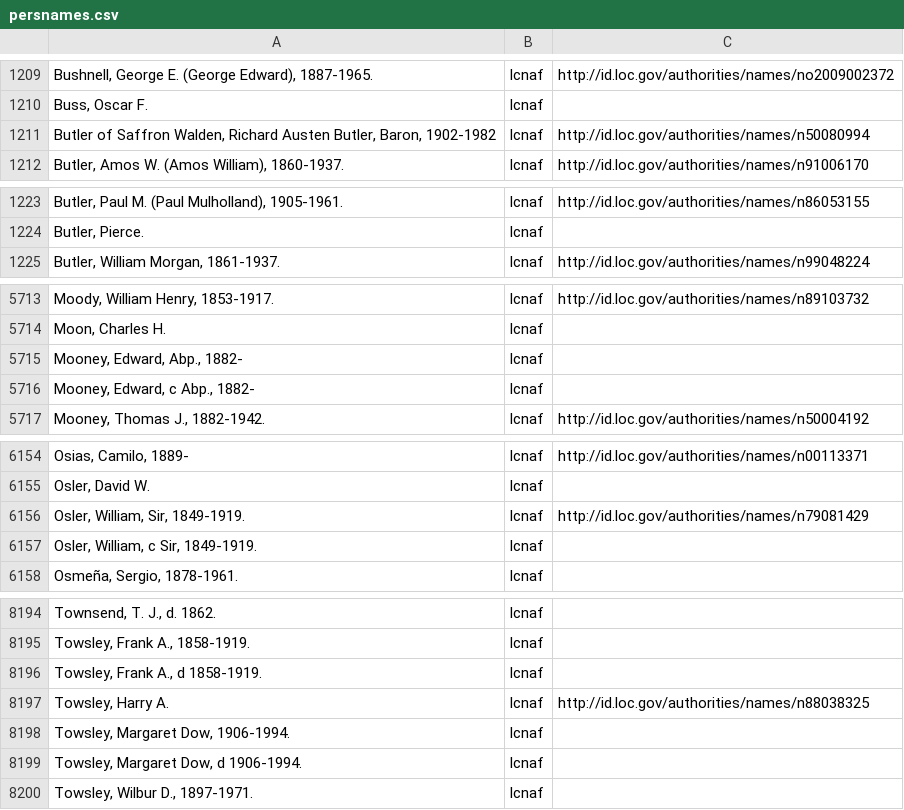
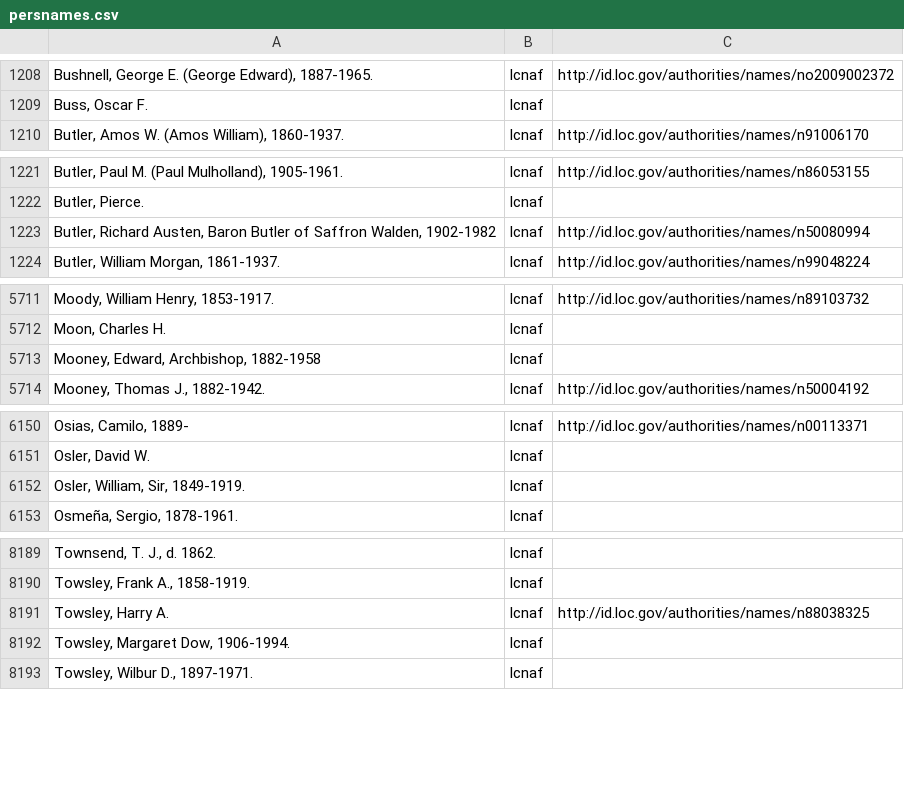
Before and after one commit to walkerdb/bentley_code, a CSV file: main_projects/persname_parsing/persnames.csv, drawn as a sheet; only a part is shown, gaps mark what is left out; removed rows and columns are numbered as before the commit, all else as after; the diff covers the shown part only; the diff names each change by its address in the sheet, - before the commit and + after, or states it on an @@ line.

```diff
--- a/main_projects/persname_parsing/persnames.csv
+++ b/main_projects/persname_parsing/persnames.csv
-row 1211: Butler of Saffron Walden, Richard Austen Butler, Baron, 1902-1982 | lcnaf | http://id.loc.gov/authorities/names/n50080994
+row 1223: Butler, Richard Austen, Baron Butler of Saffron Walden, 1902-1982 | lcnaf | http://id.loc.gov/authorities/names/n50080994
-row 5715: Mooney, Edward, Abp., 1882- | lcnaf
-A5713: Mooney, Edward, c Abp., 1882-
+A5713: Mooney, Edward, Archbishop, 1882-1958
-C6152: http://id.loc.gov/authorities/names/n79081429
+C6152: (empty)
-row 6157: Osler, William, c Sir, 1849-1919. | lcnaf
-row 8196: Towsley, Frank A., d 1858-1919. | lcnaf
-row 8199: Towsley, Margaret Dow, d 1906-1994. | lcnaf
```
Also changed, not shown: 12 added rows, 14 removed rows and 29 edited cells elsewhere in this file, main_projects/persname_parsing/parsed_persnames.csv, 2 other files.
